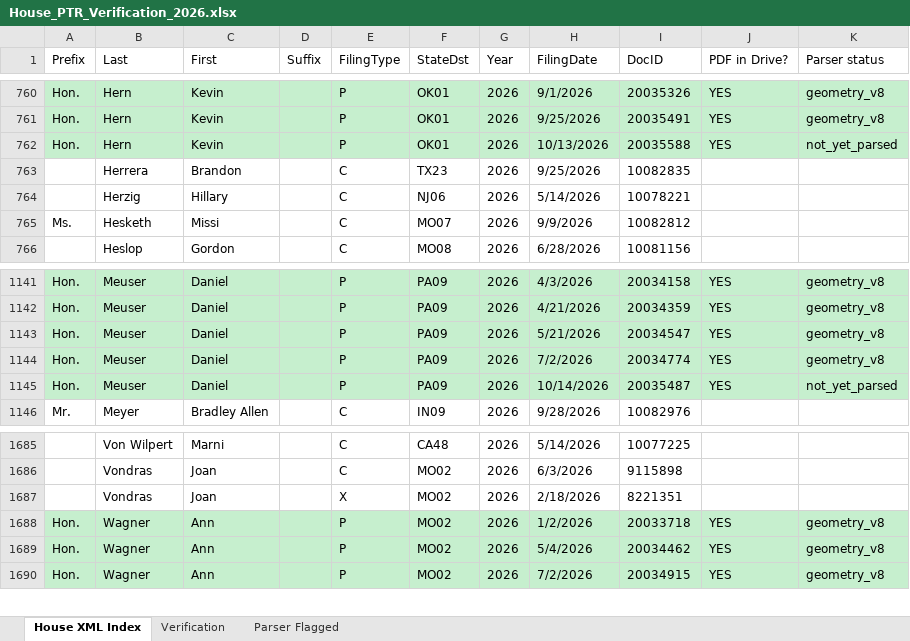
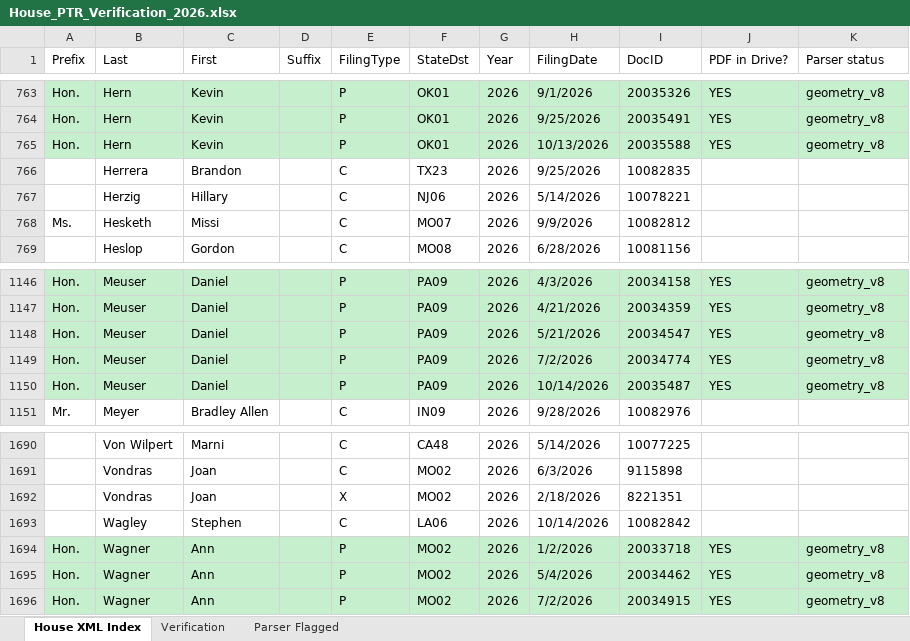
Before and after one commit to Strokeofluck/house-ptr-scraper, an Excel workbook: data/03_verification/House_PTR_Verification_2026.xlsx, sheet House XML Index, drawn as a sheet; only a part is shown, gaps mark what is left out; values as stored, in another font and other column widths than the file's, no borders; addresses are those after the commit; the diff covers the shown part only; the diff names each change by its address in the sheet, - before the commit and + after, or states it on an @@ line.

```diff
--- a/data/03_verification/House_PTR_Verification_2026.xlsx (sheet House XML Index)
+++ b/data/03_verification/House_PTR_Verification_2026.xlsx (sheet House XML Index)
-K765 (Parser status): not_yet_parsed
+K765 (Parser status): geometry_v8
-K1150 (Parser status): not_yet_parsed
+K1150 (Parser status): geometry_v8
+row 1693:  | Wagley | Stephen |  | C | LA06 | 2026 | 10/14/2026 | 10082842
```
Also changed, not shown: 5 added rows elsewhere in this sheet, sheet Verification, data/03_verification/House_PTR_Verification_2021.xlsx, data/03_verification/House_PTR_Verification_2022.xlsx, 15 other files.
